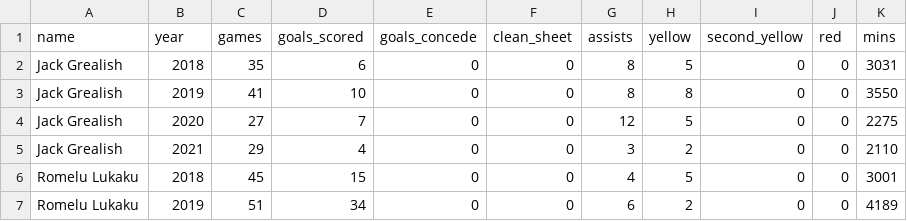
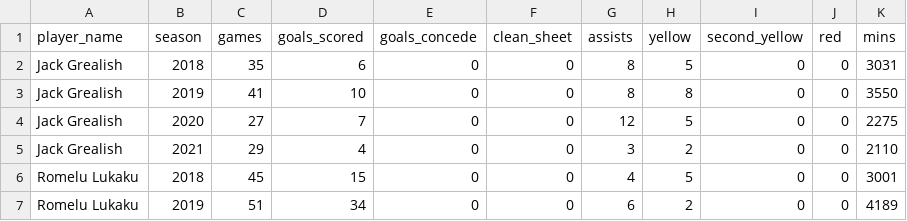
Before and after one commit to kenghweeng/sports-messiest-news, a CSV file: majorleagues_stats.csv, drawn as a sheet; only a part is shown.

```diff
--- a/majorleagues_stats.csv
+++ b/majorleagues_stats.csv
@@ -1,2 +1,2 @@
-name,year,games,goals_scored,goals_concede,clean_sheet,assists,yellow,second_yellow,red,mins
+player_name,season,games,goals_scored,goals_concede,clean_sheet,assists,yellow,second_yellow,red,mins
 Jack Grealish,2018,35,6,0,0,8,5,0,0,3031
```
Also changed, not shown: 9 other files.
